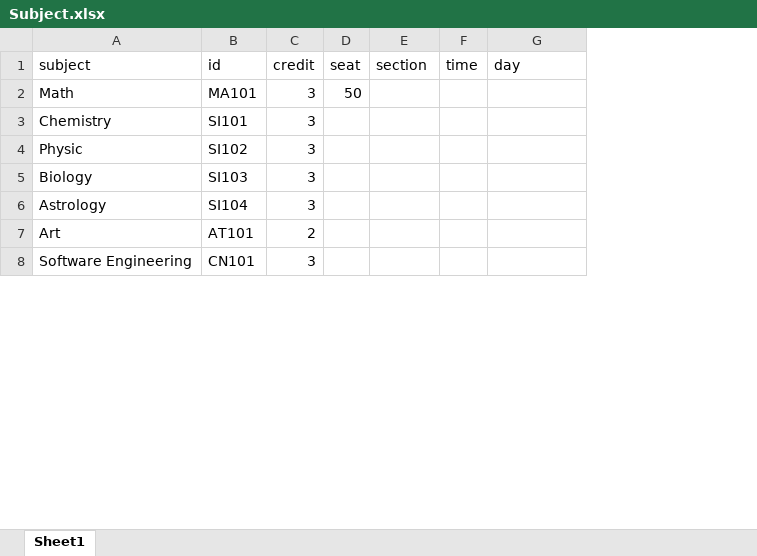
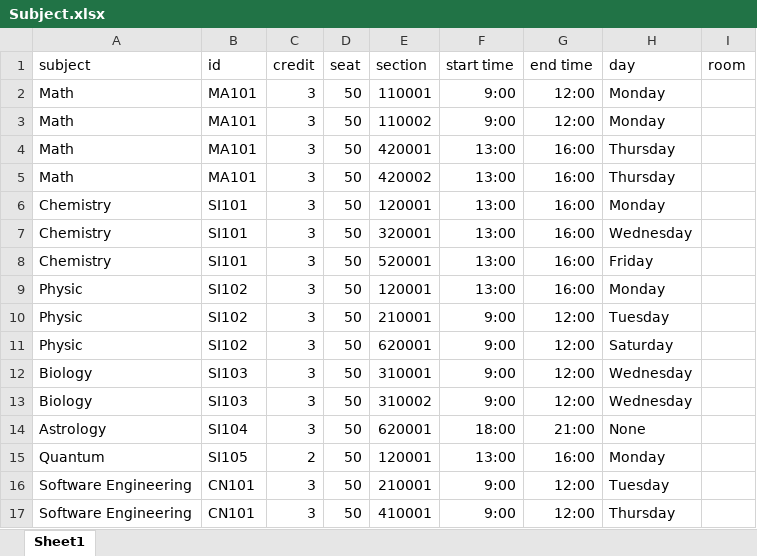
Before and after one commit to 6310682577/cn331_as2, an Excel workbook: Subject.xlsx, sheet Sheet1, drawn as a sheet; only a part is shown; values as stored, in another font and other column widths than the file's, no borders; removed rows and columns are numbered as before the commit, all else as after; the diff covers the shown part only; the diff names each change by its address in the sheet, - before the commit and + after, or states it on an @@ line.

Commit message:
excel

```diff
--- a/Subject.xlsx (sheet Sheet1)
+++ b/Subject.xlsx (sheet Sheet1)
-column F (time), empty
+column F (start time), row 2: 9:00; row 6: 13:00; row 9: 13:00; row 12: 9:00; row 14: 18:00; row 16: 9:00
+column G (end time), row 2: 12:00; row 6: 16:00; row 9: 16:00; row 12: 12:00; row 14: 21:00; row 16: 12:00
+column I (room), empty
-E2 (section): (empty)
+E2 (section): 110001
-H2 (day): (empty)
+H2 (day): Monday
+row 3: Math | MA101 | 3 | 50 | 110002 | 9:00 | 12:00 | Monday
+row 4: Math | MA101 | 3 | 50 | 420001 | 13:00 | 16:00 | Thursday
+row 5: Math | MA101 | 3 | 50 | 420002 | 13:00 | 16:00 | Thursday
-D6 (seat): (empty)
+D6 (seat): 50
-E6 (section): (empty)
+E6 (section): 120001
-H6 (day): (empty)
+H6 (day): Monday
+row 7: Chemistry | SI101 | 3 | 50 | 320001 | 13:00 | 16:00 | Wednesday
+row 8: Chemistry | SI101 | 3 | 50 | 520001 | 13:00 | 16:00 | Friday
-D9 (seat): (empty)
+D9 (seat): 50
-E9 (section): (empty)
+E9 (section): 120001
-H9 (day): (empty)
+H9 (day): Monday
+row 10: Physic | SI102 | 3 | 50 | 210001 | 9:00 | 12:00 | Tuesday
+row 11: Physic | SI102 | 3 | 50 | 620001 | 9:00 | 12:00 | Saturday
-D12 (seat): (empty)
+D12 (seat): 50
-E12 (section): (empty)
+E12 (section): 310001
-H12 (day): (empty)
+H12 (day): Wednesday
+row 13: Biology | SI103 | 3 | 50 | 310002 | 9:00 | 12:00 | Wednesday
-D14 (seat): (empty)
+D14 (seat): 50
-E14 (section): (empty)
+E14 (section): 620001
-H14 (day): (empty)
+H14 (day): None
-row 7: Art | AT101 | 2
+row 15: Quantum | SI105 | 2 | 50 | 120001 | 13:00 | 16:00 | Monday
-D16 (seat): (empty)
+D16 (seat): 50
-E16 (section): (empty)
+E16 (section): 210001
-H16 (day): (empty)
+H16 (day): Tuesday
+row 17: Software Engineering | CN101 | 3 | 50 | 410001 | 9:00 | 12:00 | Thursday
```
Also changed, not shown: 9 added rows, 4 removed rows and 46 edited cells elsewhere in this sheet.
